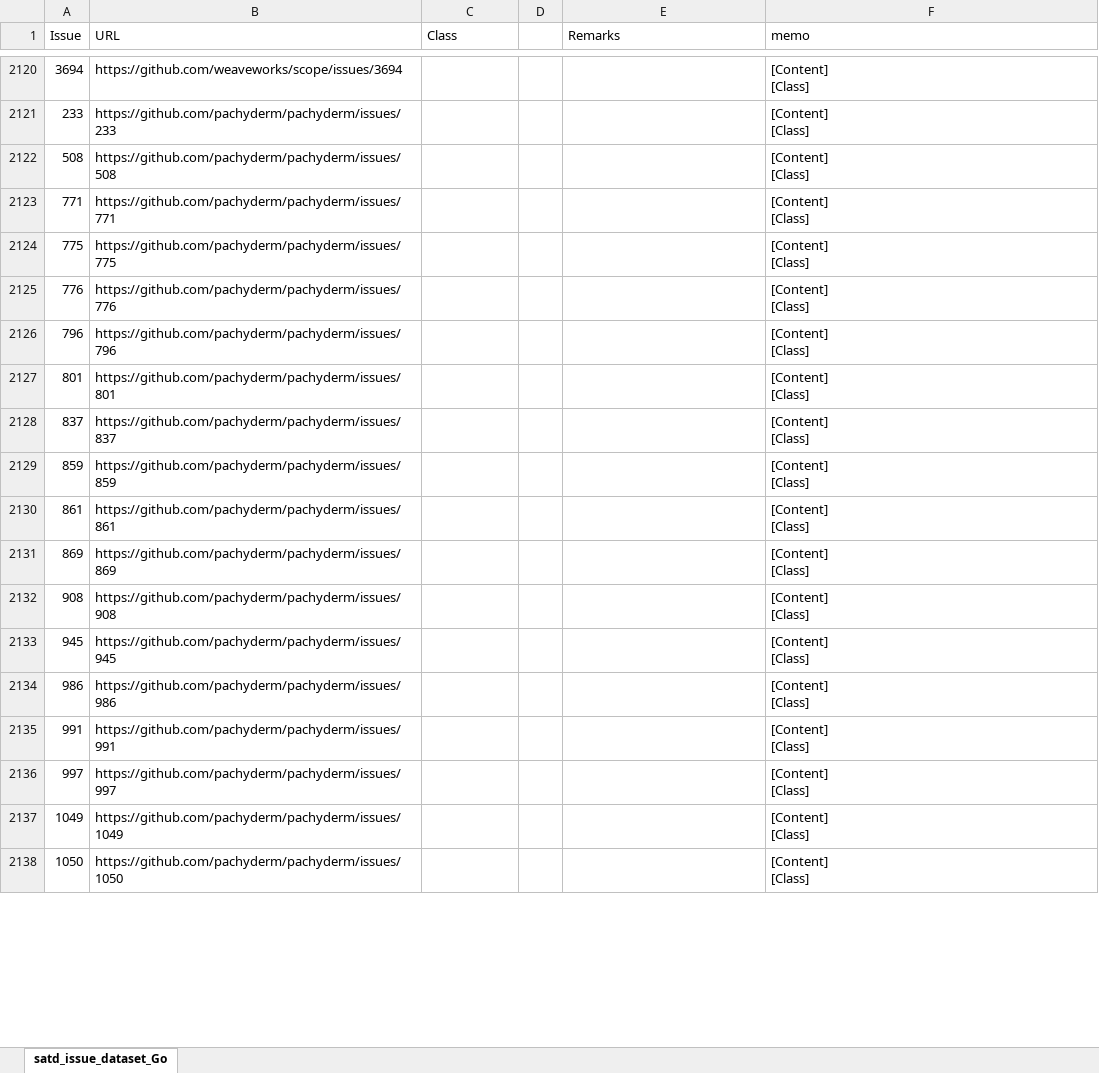
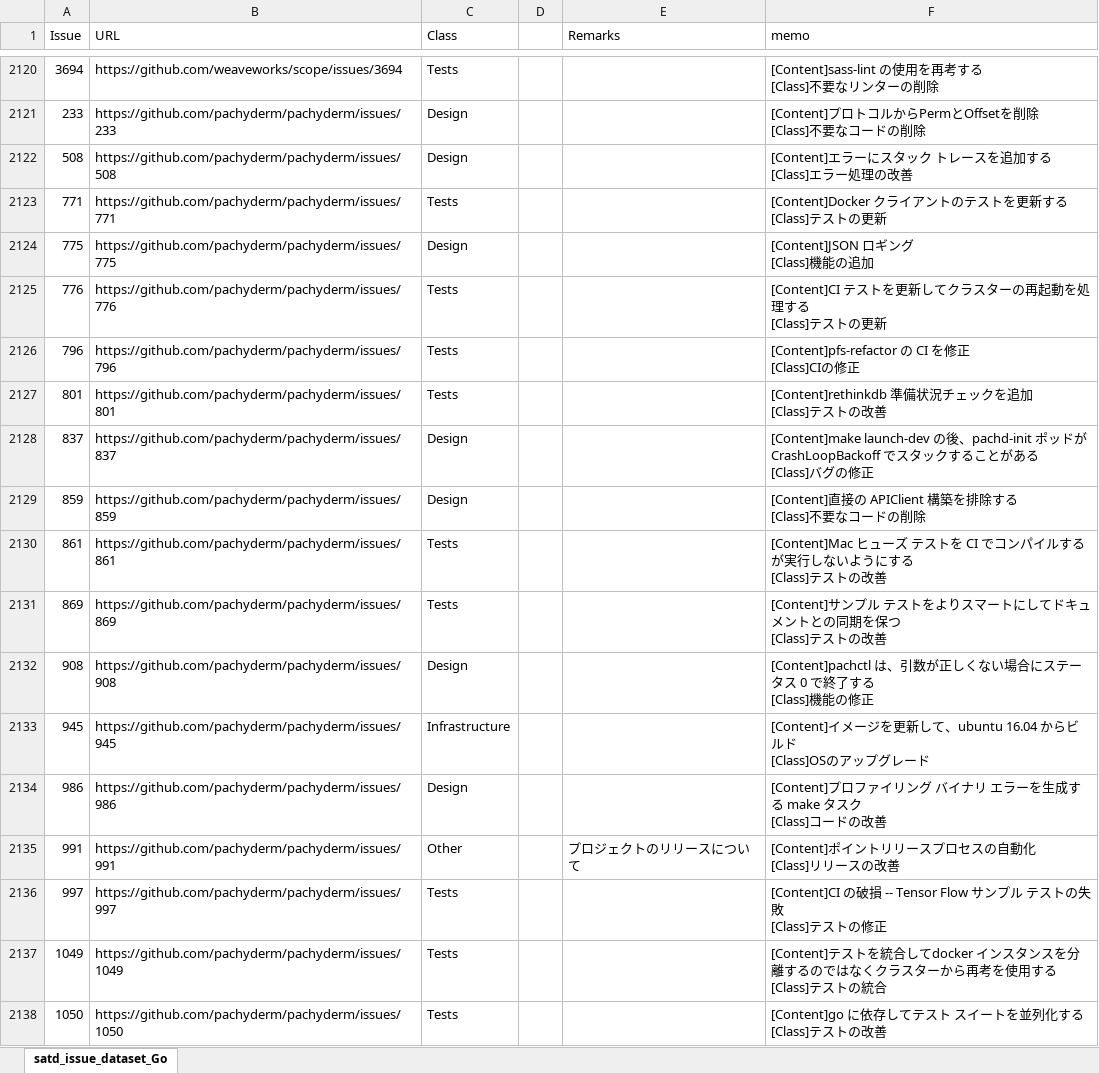
Before and after one commit to 3cywfym/td_dataset, an Excel workbook: satd_issue_dataset_Go_tsuji.xlsx, sheet satd_issue_dataset_Go, drawn as a sheet; only a part is shown, gaps mark what is left out; values as stored, in another font and other column widths than the file's, no borders; ↵ is a line break in a cell; the diff covers the shown part only; the diff names each change by its address in the sheet, - before the commit and + after, or states it on an @@ line.

```diff
--- a/satd_issue_dataset_Go_tsuji.xlsx (sheet satd_issue_dataset_Go)
+++ b/satd_issue_dataset_Go_tsuji.xlsx (sheet satd_issue_dataset_Go)
-C2120 (Class): (empty)
+C2120 (Class): Tests
-F2120 (memo): [Content] ↵ [Class]
+F2120 (memo): [Content]sass-lint の使用を再考する ↵ [Class]不要なリンターの削除
-C2121:C2122 (Class): (empty)
+C2121:C2122 (Class): Design
-F2121 (memo): [Content] ↵ [Class]
+F2121 (memo): [Content]プロトコルからPermとOffsetを削除 ↵ [Class]不要なコードの削除
-F2122 (memo): [Content] ↵ [Class]
+F2122 (memo): [Content]エラーにスタック トレースを追加する ↵ [Class]エラー処理の改善
-C2123 (Class): (empty)
+C2123 (Class): Tests
-F2123 (memo): [Content] ↵ [Class]
+F2123 (memo): [Content]Docker クライアントのテストを更新する ↵ [Class]テストの更新
-C2124 (Class): (empty)
+C2124 (Class): Design
-F2124 (memo): [Content] ↵ [Class]
+F2124 (memo): [Content]JSON ロギング ↵ [Class]機能の追加
-C2125:C2127 (Class): (empty)
+C2125:C2127 (Class): Tests
-F2125 (memo): [Content] ↵ [Class]
+F2125 (memo): [Content]CI テストを更新してクラスターの再起動を処理する ↵ [Class]テストの更新
-F2126 (memo): [Content] ↵ [Class]
+F2126 (memo): [Content]pfs-refactor の CI を修正 ↵ [Class]CIの修正
-F2127 (memo): [Content] ↵ [Class]
+F2127 (memo): [Content]rethinkdb 準備状況チェックを追加 ↵ [Class]テストの改善
-C2128:C2129 (Class): (empty)
+C2128:C2129 (Class): Design
-F2128 (memo): [Content] ↵ [Class]
+F2128 (memo): [Content]make launch-dev の後、pachd-init ポッドが CrashLoopBackoff でスタックすることがある ↵ [Class]バグの修正
-F2129 (memo): [Content] ↵ [Class]
+F2129 (memo): [Content]直接の APIClient 構築を排除する ↵ [Class]不要なコードの削除
-C2130:C2131 (Class): (empty)
+C2130:C2131 (Class): Tests
-F2130 (memo): [Content] ↵ [Class]
+F2130 (memo): [Content]Mac ヒューズ テストを CI でコンパイルするが実行しないようにする ↵ [Class]テストの改善
-F2131 (memo): [Content] ↵ [Class]
+F2131 (memo): [Content]サンプル テストをよりスマートにしてドキュメントとの同期を保つ ↵ [Class]テストの改善
-C2132 (Class): (empty)
+C2132 (Class): Design
-F2132 (memo): [Content] ↵ [Class]
+F2132 (memo): [Content]pachctl は、引数が正しくない場合にステータス 0 で終了する ↵ [Class]機能の修正
-C2133 (Class): (empty)
+C2133 (Class): Infrastructure
-F2133 (memo): [Content] ↵ [Class]
+F2133 (memo): [Content]イメージを更新して、ubuntu 16.04 からビルド ↵ [Class]OSのアップグレード
-C2134 (Class): (empty)
+C2134 (Class): Design
-F2134 (memo): [Content] ↵ [Class]
+F2134 (memo): [Content]プロファイリング バイナリ エラーを生成する make タスク ↵ [Class]コードの改善
-C2135 (Class): (empty)
+C2135 (Class): Other
-E2135 (Remarks): (empty)
+E2135 (Remarks): プロジェクトのリリースについて
-F2135 (memo): [Content] ↵ [Class]
+F2135 (memo): [Content]ポイントリリースプロセスの自動化 ↵ [Class]リリースの改善
-C2136:C2138 (Class): (empty)
+C2136:C2138 (Class): Tests
-F2136 (memo): [Content] ↵ [Class]
+F2136 (memo): [Content]CI の破損 -- Tensor Flow サンプル テストの失敗 ↵ [Class]テストの修正
-F2137 (memo): [Content] ↵ [Class]
+F2137 (memo): [Content]テストを統合してdocker インスタンスを分離するのではなくクラスターから再考を使用する ↵ [Class]テストの統合
-F2138 (memo): [Content] ↵ [Class]
+F2138 (memo): [Content]go に依存してテスト スイートを並列化する ↵ [Class]テストの改善
```
Also changed, not shown: 64 edited cells elsewhere in this sheet.
